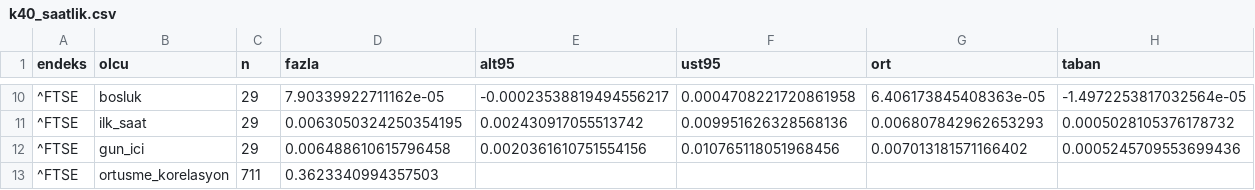
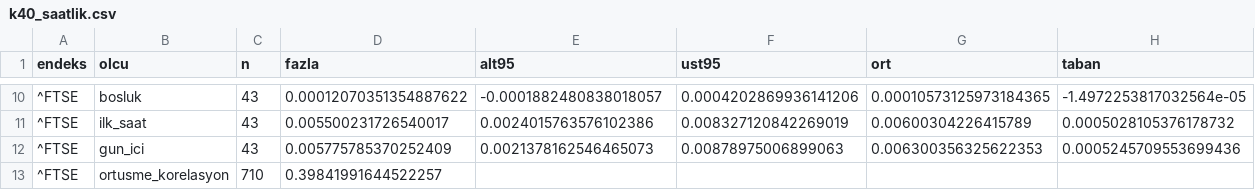
Before and after one commit to Cemalcelebi/col_yolu, a CSV file: arastirma_cikti/fon_izi/k40_saatlik.csv, drawn as a sheet; only a part is shown, gaps mark what is left out; the diff covers the shown part only.

```diff
--- a/arastirma_cikti/fon_izi/k40_saatlik.csv
+++ b/arastirma_cikti/fon_izi/k40_saatlik.csv
@@ -10,4 +10,4 @@ endeks,olcu,n,fazla,alt95,ust95,ort,taban
-^FTSE,bosluk,29,7.90339922711162e-05,-0.00023538819494556217,0.0004708221720861958,6.406173845408363e-05,-1.4972253817032564e-05
-^FTSE,ilk_saat,29,0.0063050324250354195,0.002430917055513742,0.009951626328568136,0.006807842962653293,0.0005028105376178732
-^FTSE,gun_ici,29,0.006488610615796458,0.0020361610751554156,0.010765118051968456,0.007013181571166402,0.0005245709553699436
-^FTSE,ortusme_korelasyon,711,0.3623340994357503,,,,
+^FTSE,bosluk,43,0.00012070351354887622,-0.0001882480838018057,0.0004202869936141206,0.00010573125973184365,-1.4972253817032564e-05
+^FTSE,ilk_saat,43,0.005500231726540017,0.0024015763576102386,0.008327120842269019,0.00600304226415789,0.0005028105376178732
+^FTSE,gun_ici,43,0.005775785370252409,0.0021378162546465073,0.00878975006899063,0.006300356325622353,0.0005245709553699436
+^FTSE,ortusme_korelasyon,710,0.39841991644522257,,,,
```
Also changed, not shown: 34 edited cells elsewhere in this file, arastirma_cikti/fon_izi/k38_ozet.csv, arastirma_cikti/fon_izi/k38b_ozet.csv, 7 other files.
